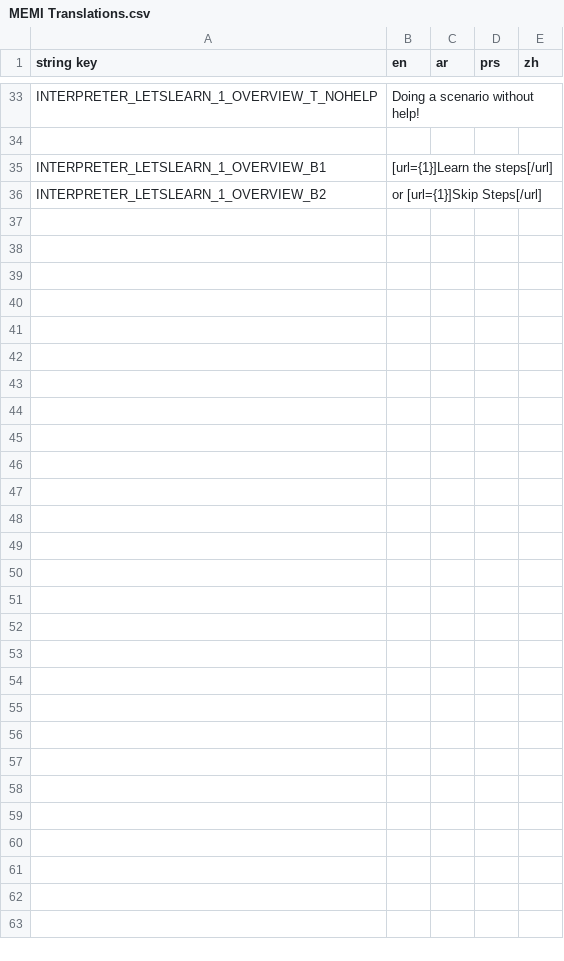
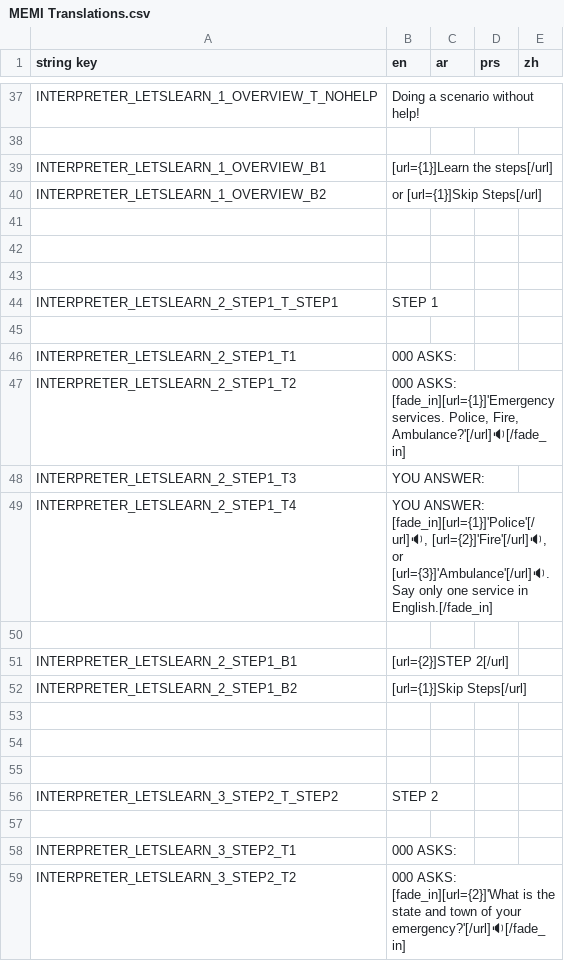
Before and after one commit to AstralStew/MEMI-Repo, a CSV file: Base/Languages/MEMI Translations.csv, drawn as a sheet; only a part is shown, gaps mark what is left out; the diff covers the shown part only.

Commit message:
Working on Steps

```diff
--- a/Base/Languages/MEMI Translations.csv
+++ b/Base/Languages/MEMI Translations.csv
@@ -42 +46,27 @@ INTERPRETER_LETSLEARN_1_OVERVIEW_B1,[url={1}]Learn the steps[/url],,,
 INTERPRETER_LETSLEARN_1_OVERVIEW_B2,or [url={1}]Skip Steps[/url],,,
+,,,,
+,,,,
+,,,,
+INTERPRETER_LETSLEARN_2_STEP1_T_STEP1,STEP 1,,,
+,,,,
+INTERPRETER_LETSLEARN_2_STEP1_T1,000 ASKS:,,,
+INTERPRETER_LETSLEARN_2_STEP1_T2,"000 ASKS:
+
+[fade_in][url={1}]'Emergency services. Police, Fire, Ambulance?'[/url]🔉[/fade_in]",,,
+INTERPRETER_LETSLEARN_2_STEP1_T3,YOU ANSWER:,,,
+INTERPRETER_LETSLEARN_2_STEP1_T4,"YOU ANSWER:
+
+[fade_in][url={1}]'Police'[/url]🔉, [url={2}]'Fire'[/url]🔉, or [url={3}]'Ambulance'[/url]🔉.
+Say only one service in English.[/fade_in]",,,
+,,,,
+INTERPRETER_LETSLEARN_2_STEP1_B1,[url={2}]STEP 2[/url],,,
+INTERPRETER_LETSLEARN_2_STEP1_B2,[url={1}]Skip Steps[/url],,,
+,,,,
+,,,,
+,,,,
+INTERPRETER_LETSLEARN_3_STEP2_T_STEP2,STEP 2,,,
+,,,,
+INTERPRETER_LETSLEARN_3_STEP2_T1,000 ASKS:,,,
+INTERPRETER_LETSLEARN_3_STEP2_T2,"000 ASKS:
+
+[fade_in][url={2}]'What is the state and town of your emergency?'[/url]🔉[/fade_in]",,,
```
Also changed, not shown: 20 added rows elsewhere in this file, 30 other files.
